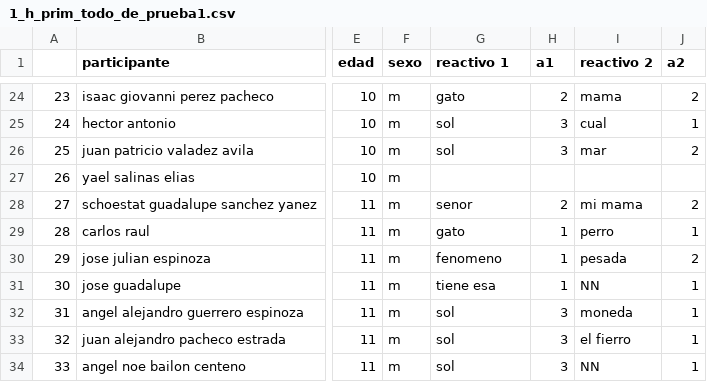
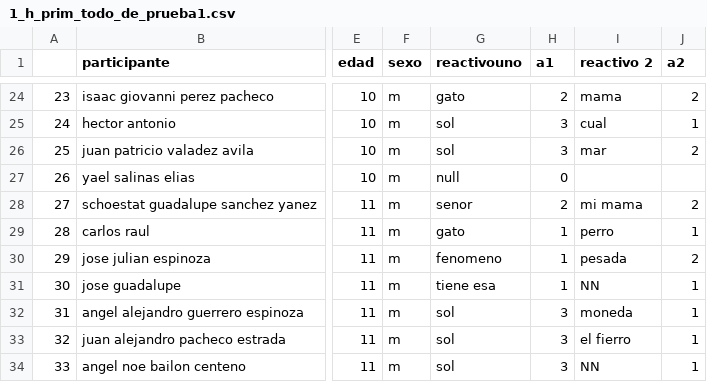
Before and after one commit to ulises1229/EvaluacionCognitiva, a CSV file: Bases de datos/Primaria/Prueba 1/1_h_prim_todo_de_prueba1.csv, drawn as a sheet; only a part is shown, gaps mark what is left out; the diff names each change by its address in the sheet, - before the commit and + after, or states it on an @@ line.

Commit message:
Analisis prueba 1 con r

```diff
--- a/Bases de datos/Primaria/Prueba 1/1_h_prim_todo_de_prueba1.csv
+++ b/Bases de datos/Primaria/Prueba 1/1_h_prim_todo_de_prueba1.csv
-G1: reactivo 1
+G1: reactivouno
-G27 (reactivouno): (empty)
+G27 (reactivouno): null
-H27 (a1): (empty)
+H27 (a1): 0
```
Also changed, not shown: 2 other files.
